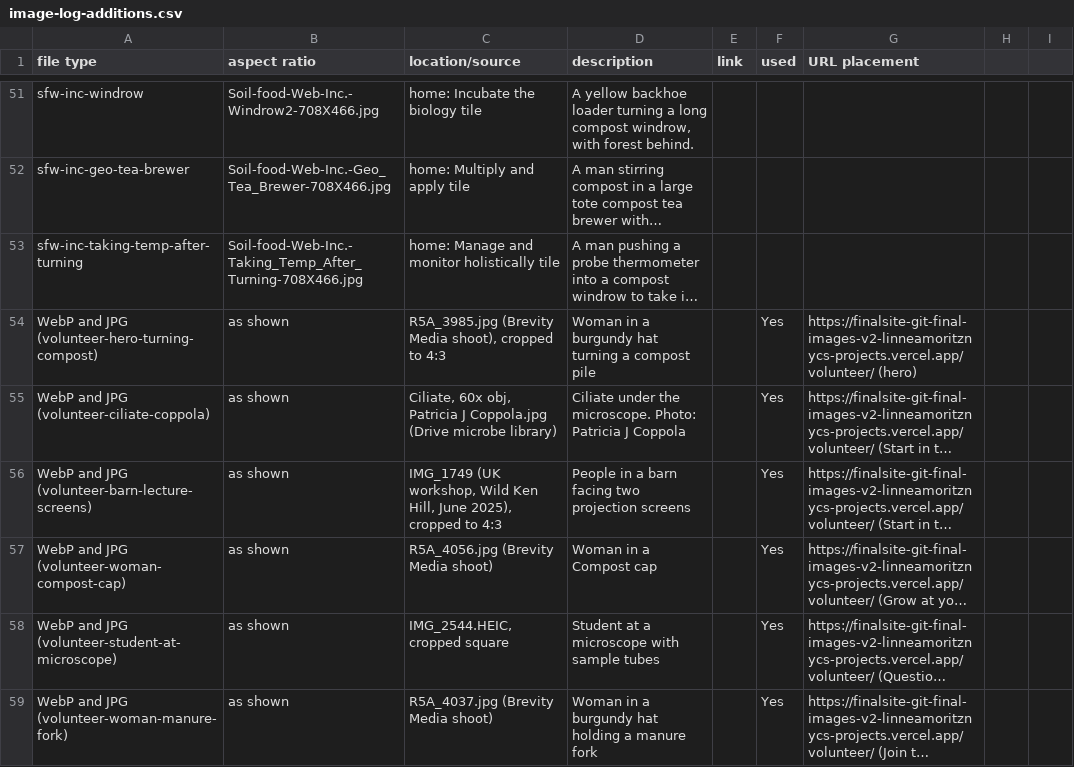
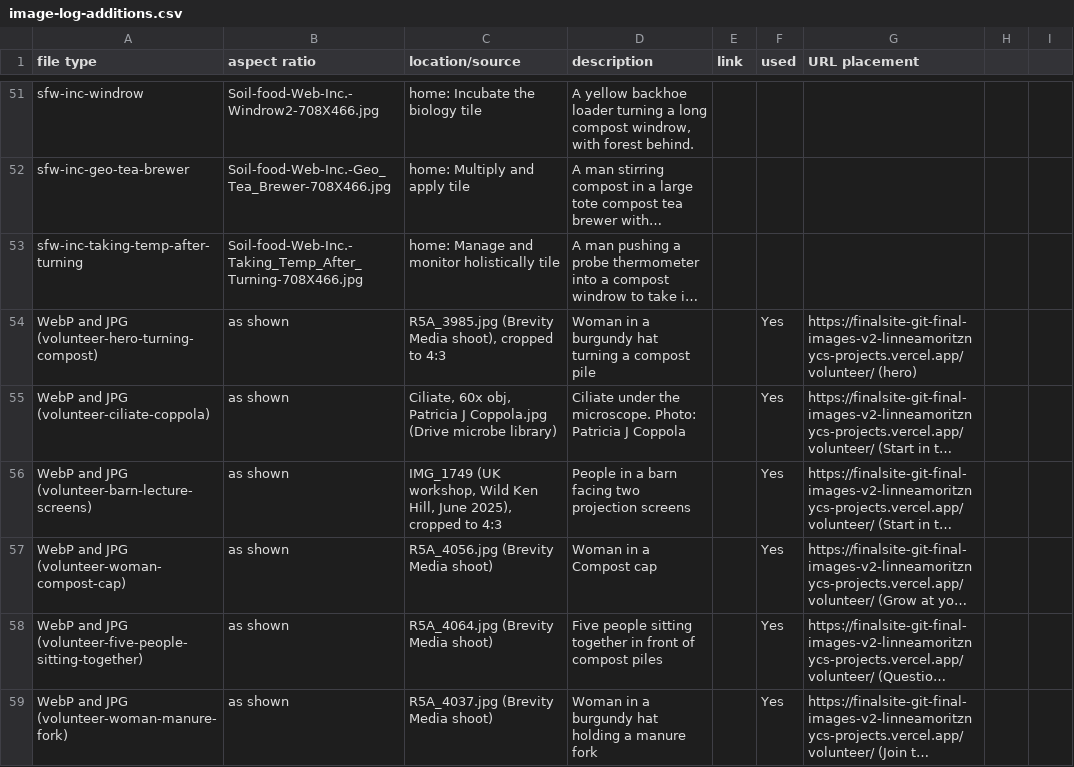
Before and after one commit to linneamoritznyc/final-SFWsite-Linnea, a CSV file: docs/image-log-additions.csv, drawn as a sheet; only a part is shown, gaps mark what is left out; long unchanged cells end in …; the diff names each change by its address in the sheet, - before the commit and + after, or states it on an @@ line.

```diff
--- a/docs/image-log-additions.csv
+++ b/docs/image-log-additions.csv
-A58 (file type): …and JPG (volunteer-student-at-microscope)
+A58 (file type): …and JPG (volunteer-five-people-sitting-together)
-C58 (location/source): IMG_2544.HEIC, cropped square
+C58 (location/source): R5A_4064.jpg (Brevity Media shoot)
-D58 (description): Student at a microscope with sample tubes
+D58 (description): Five people sitting together in front of compost piles
```
Also changed, not shown: exports/stephanie/image-handoff.csv, 18 other files.
